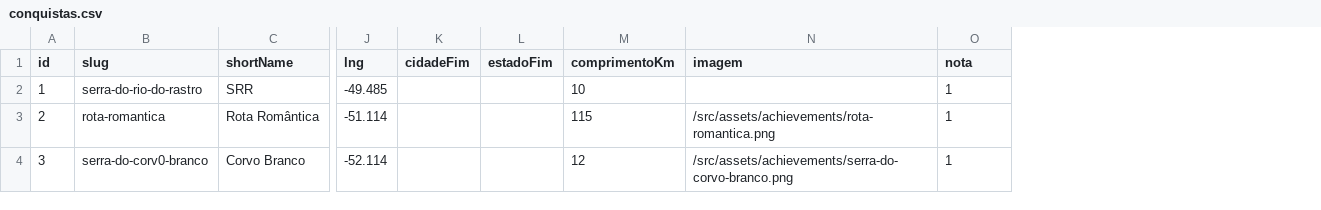
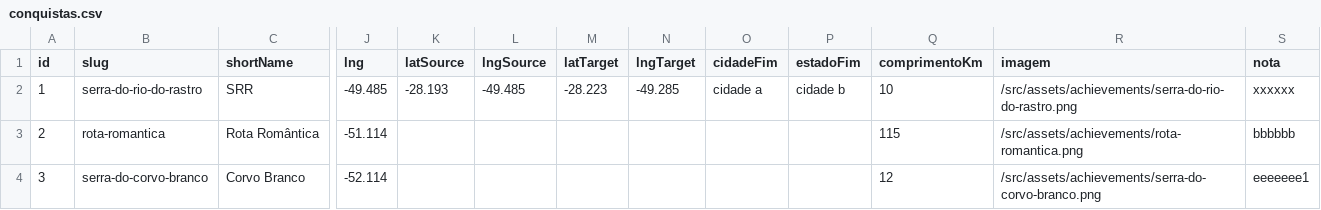
Before and after one commit to jacksonasantos/estradas-que-contam-historias, a CSV file: public/conquistas.csv, drawn as a sheet; only a part is shown, gaps mark what is left out; addresses are those after the commit; the diff names each change by its address in the sheet, - before the commit and + after, or states it on an @@ line.

Commit message:
implantação tela conquistas

```diff
--- a/public/conquistas.csv
+++ b/public/conquistas.csv
+column K (latSource), row 2: -28.193
+column L (lngSource), row 2: -49.485
+column M (latTarget), row 2: -28.223
+column N (lngTarget), row 2: -49.285
-O2 (cidadeFim): (empty)
+O2 (cidadeFim): cidade a
-P2 (estadoFim): (empty)
+P2 (estadoFim): cidade b
-R2 (imagem): (empty)
+R2 (imagem): /src/assets/achievements/serra-do-rio-do-rastro.png
-S2 (nota): 1
+S2 (nota): xxxxxx
-S3 (nota): 1
+S3 (nota): bbbbbb
-B4 (slug): serra-do-corv0-branco
+B4 (slug): serra-do-corvo-branco
-S4 (nota): 1
+S4 (nota): eeeeeee1
```
Also changed, not shown: 6 other files.
